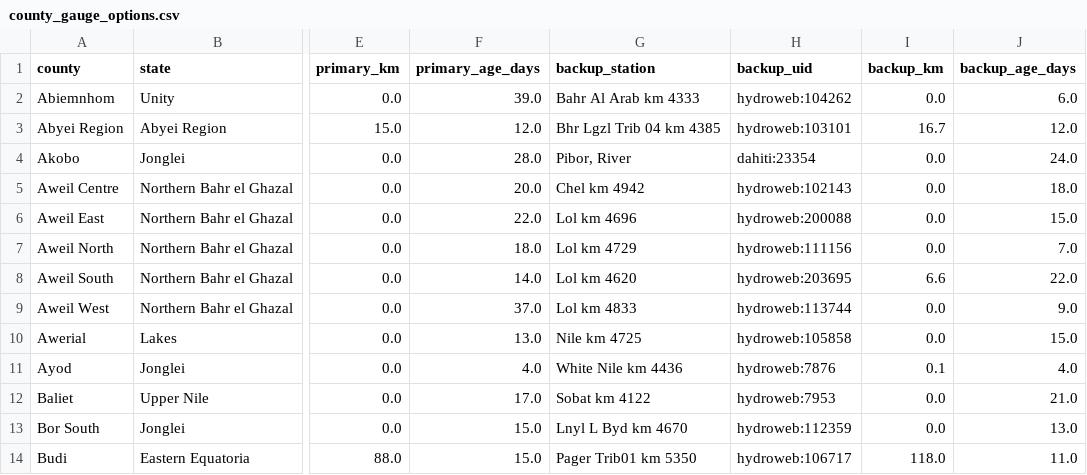
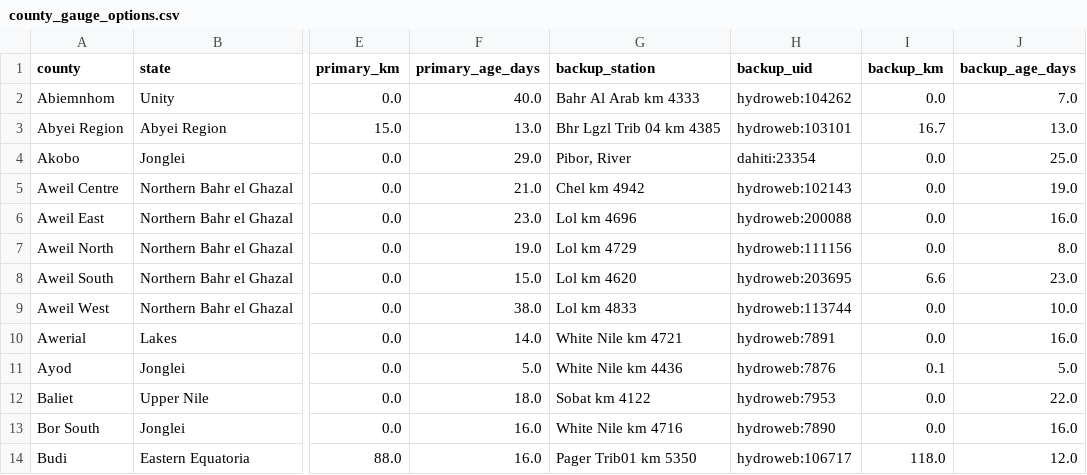
Before and after one commit to Penuelabi/altimetry-nightly, a CSV file: aa_out/county_gauge_options.csv, drawn as a sheet; only a part is shown, gaps mark what is left out; the diff covers the shown part only; the diff names each change by its address in the sheet, - before the commit and + after, or states it on an @@ line.

```diff
--- a/aa_out/county_gauge_options.csv
+++ b/aa_out/county_gauge_options.csv
-F2 (primary_age_days): 39.0
+F2 (primary_age_days): 40.0
-J2 (backup_age_days): 6.0
+J2 (backup_age_days): 7.0
-F3 (primary_age_days): 12.0
+F3 (primary_age_days): 13.0
-J3 (backup_age_days): 12.0
+J3 (backup_age_days): 13.0
-F4 (primary_age_days): 28.0
+F4 (primary_age_days): 29.0
-J4 (backup_age_days): 24.0
+J4 (backup_age_days): 25.0
-F5 (primary_age_days): 20.0
+F5 (primary_age_days): 21.0
-J5 (backup_age_days): 18.0
+J5 (backup_age_days): 19.0
-F6 (primary_age_days): 22.0
+F6 (primary_age_days): 23.0
-J6 (backup_age_days): 15.0
+J6 (backup_age_days): 16.0
-F7 (primary_age_days): 18.0
+F7 (primary_age_days): 19.0
-J7 (backup_age_days): 7.0
+J7 (backup_age_days): 8.0
-F8 (primary_age_days): 14.0
+F8 (primary_age_days): 15.0
-J8 (backup_age_days): 22.0
+J8 (backup_age_days): 23.0
-F9 (primary_age_days): 37.0
+F9 (primary_age_days): 38.0
-J9 (backup_age_days): 9.0
+J9 (backup_age_days): 10.0
-F10 (primary_age_days): 13.0
+F10 (primary_age_days): 14.0
-G10 (backup_station): Nile km 4725
+G10 (backup_station): White Nile km 4721
-H10 (backup_uid): hydroweb:105858
+H10 (backup_uid): hydroweb:7891
-J10 (backup_age_days): 15.0
+J10 (backup_age_days): 16.0
-F11 (primary_age_days): 4.0
+F11 (primary_age_days): 5.0
-J11 (backup_age_days): 4.0
+J11 (backup_age_days): 5.0
-F12 (primary_age_days): 17.0
+F12 (primary_age_days): 18.0
-J12 (backup_age_days): 21.0
+J12 (backup_age_days): 22.0
-F13:F14 (primary_age_days): 15.0
+F13:F14 (primary_age_days): 16.0
-G13 (backup_station): Lnyl L Byd km 4670
+G13 (backup_station): White Nile km 4716
-H13 (backup_uid): hydroweb:112359
+H13 (backup_uid): hydroweb:7890
-J13 (backup_age_days): 13.0
+J13 (backup_age_days): 16.0
-J14 (backup_age_days): 11.0
+J14 (backup_age_days): 12.0
```
Also changed, not shown: 161 edited cells elsewhere in this file, aa_out/aa_indicator_ledger.csv, aa_out/aap_status_latest.csv, 21 other files.
